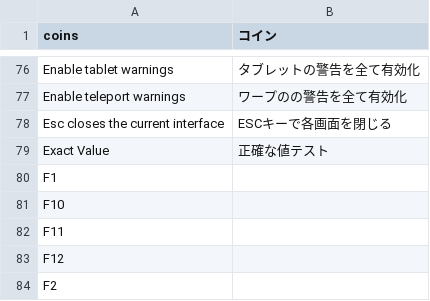
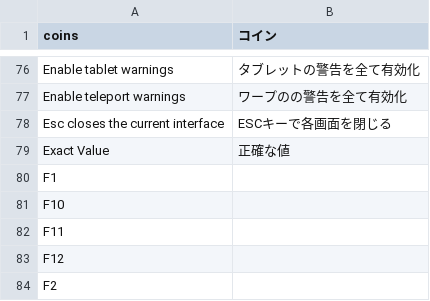
Before and after one commit to YS-jack/JapanesePluginData, a CSV file: repos/translations/knownWidgets/KnownSettingTranslation.csv, drawn as a sheet; only a part is shown, gaps mark what is left out.

```diff
--- a/repos/translations/knownWidgets/KnownSettingTranslation.csv
+++ b/repos/translations/knownWidgets/KnownSettingTranslation.csv
@@ -78,3 +78,3 @@ Enable teleport warnings|ワープのの警告を全て有効化
 Esc closes the current interface|ESCキーで各画面を閉じる
-Exact Value|正確な値テスト
+Exact Value|正確な値
 F1|
```
Also changed, not shown: 4 other files.
